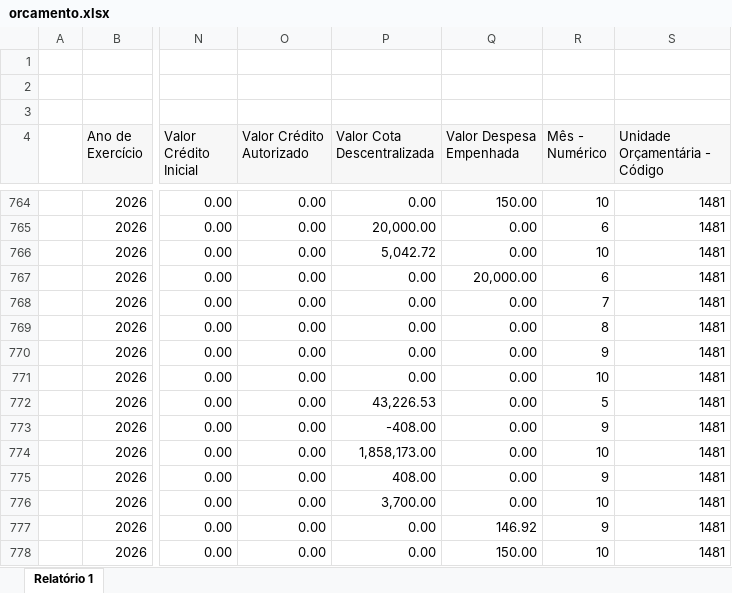
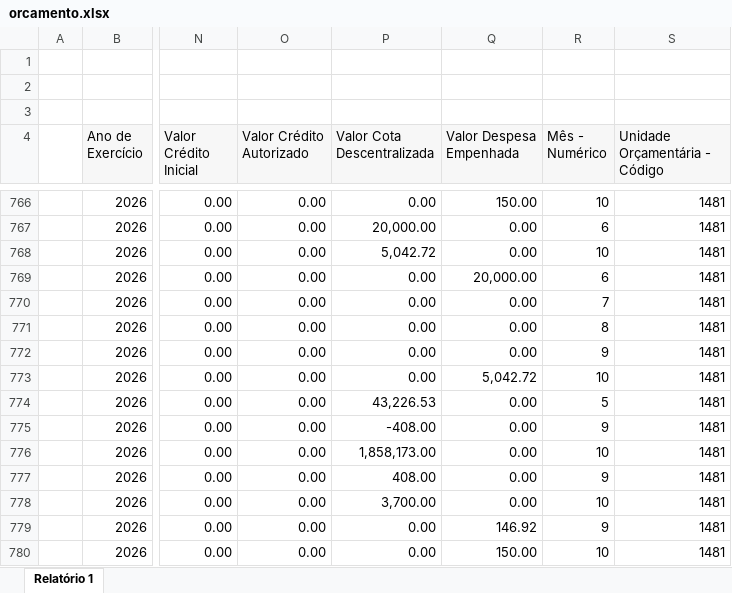
Before and after one commit to feasmg/painel_feasmg, an Excel workbook: orcamento.xlsx, sheet Relatório 1, drawn as a sheet; only a part is shown, gaps mark what is left out; values as stored, in another font and other column widths than the file's, no borders; addresses are those after the commit; the diff covers the shown part only; the diff names each change by its address in the sheet, - before the commit and + after, or states it on an @@ line.

```diff
--- a/orcamento.xlsx (sheet Relatório 1)
+++ b/orcamento.xlsx (sheet Relatório 1)
-Q773 (Valor Despesa Empenhada): 0.00
+Q773 (Valor Despesa Empenhada): 5,042.72
```
Also changed, not shown: 12 added rows and 10 edited cells elsewhere in this sheet.
